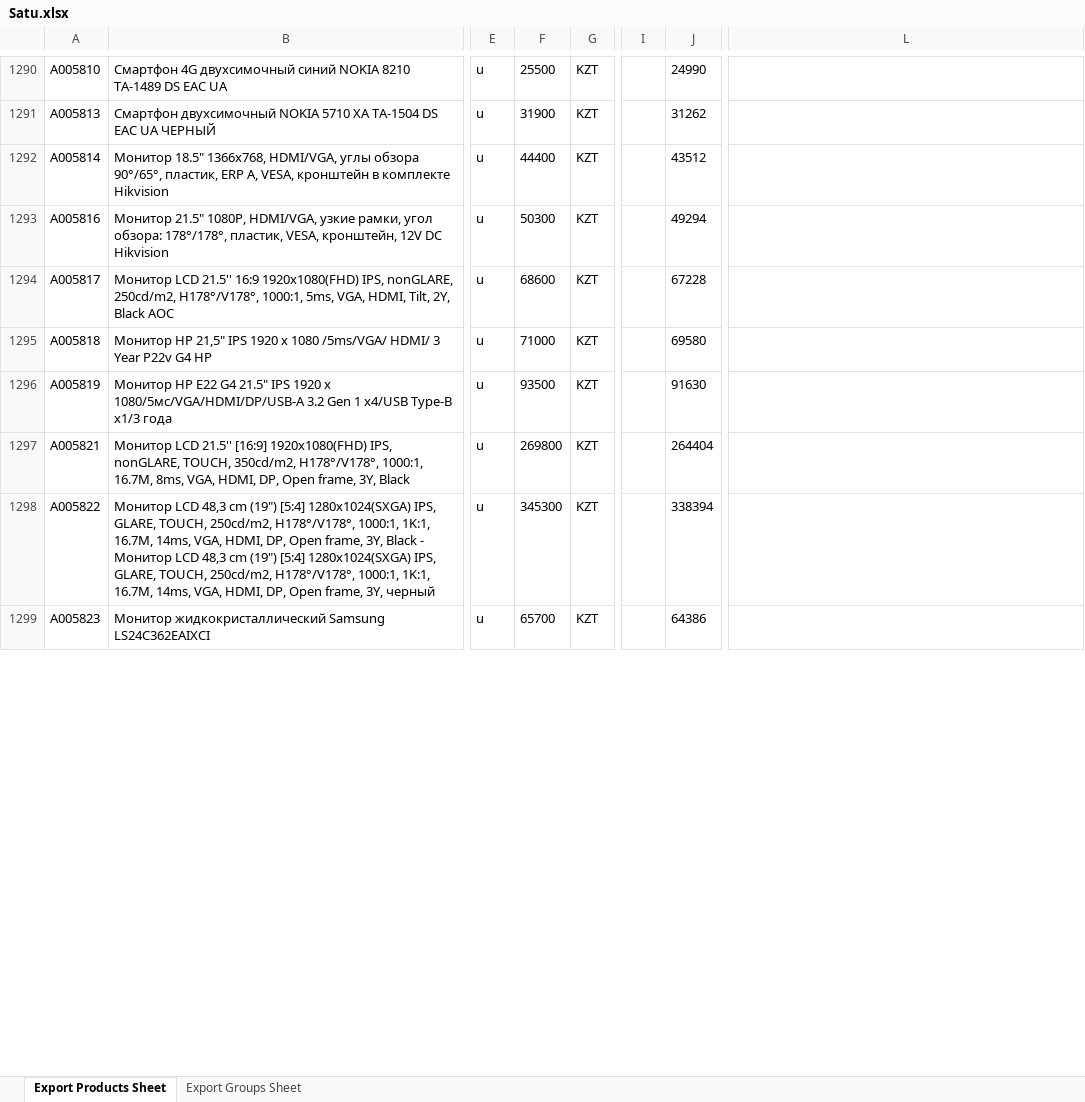
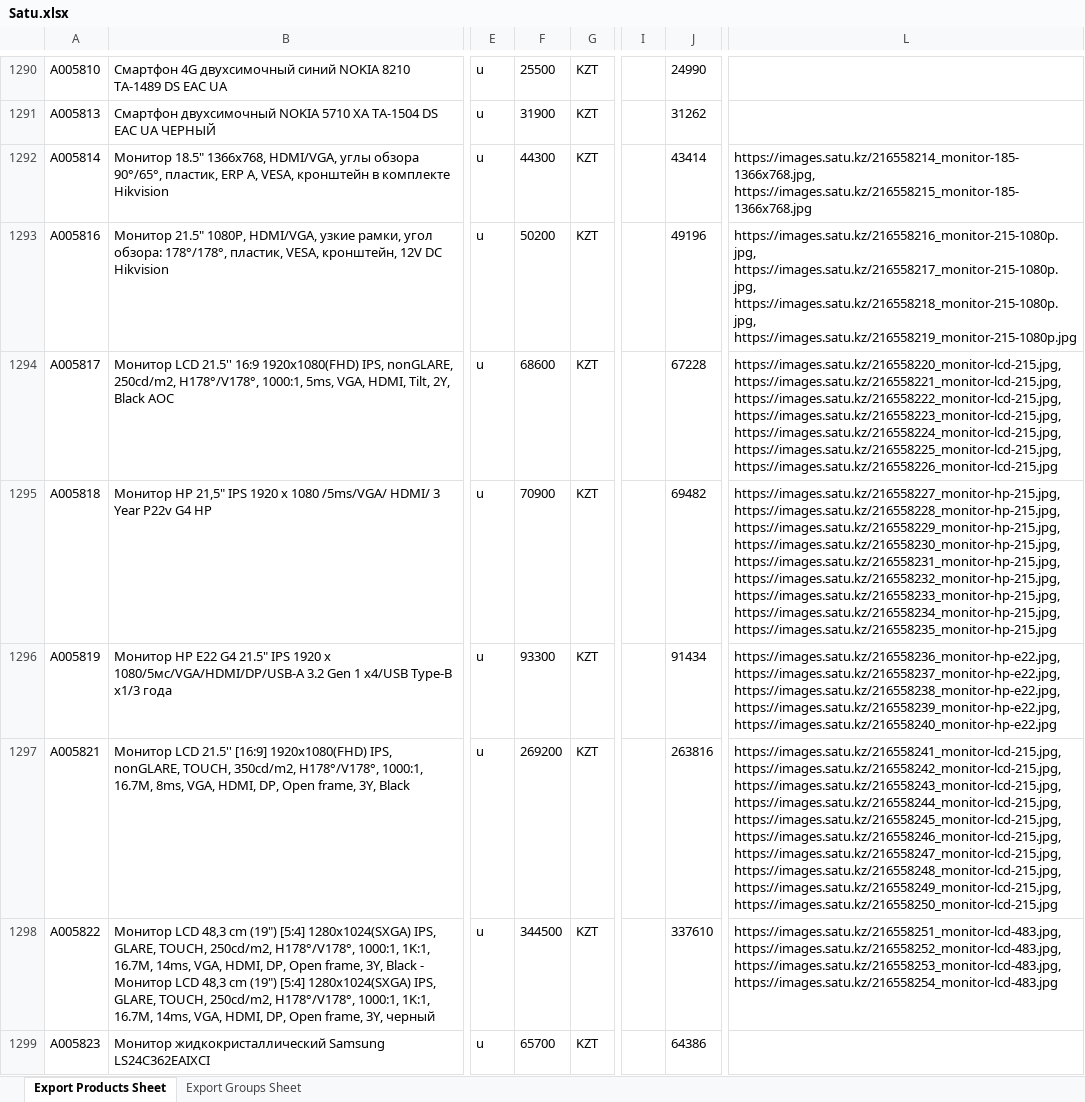
Before and after one commit to Olleala2023/Olleala2023, an Excel workbook: Satu.xlsx, sheet Export Products Sheet, drawn as a sheet; only a part is shown, gaps mark what is left out; values as stored, in another font and other column widths than the file's, no borders; the diff covers the shown part only; the diff names each change by its address in the sheet, - before the commit and + after, or states it on an @@ line.

Commit message:
Update Satu.xlsx

```diff
--- a/Satu.xlsx (sheet Export Products Sheet)
+++ b/Satu.xlsx (sheet Export Products Sheet)
-F1292: 44400
+F1292: 44300
-J1292: 43512
+J1292: 43414
-L1292: (empty)
+L1292: https://images.satu.kz/216558214_monitor-185-1366x768.jpg, https://images.satu.kz/216558215_monitor-185-1366x768.jpg
-F1293: 50300
+F1293: 50200
-J1293: 49294
+J1293: 49196
-L1293: (empty)
+L1293: https://images.satu.kz/216558216_monitor-215-1080p.jpg, https://images.satu.kz/216558217_monitor-215-1080p.jpg, https://images.satu.kz/216558218_monitor-215-1080p.jpg, https://images.satu.kz/216558219_monitor-215-1080p.jpg
-L1294: (empty)
+L1294: https://images.satu.kz/216558220_monitor-lcd-215.jpg, https://images.satu.kz/216558221_monitor-lcd-215.jpg, https://images.satu.kz/216558222_monitor-lcd-215.jpg, https://images.satu.kz/216558223_monitor-lcd-215.jpg, https://images.satu.kz/216558224_monitor-lcd-215.jpg, https://images.satu.kz/216558225_monitor-lcd-215.jpg, https://images.satu.kz/216558226_monitor-lcd-215.jpg
-F1295: 71000
+F1295: 70900
-J1295: 69580
+J1295: 69482
-L1295: (empty)
+L1295: https://images.satu.kz/216558227_monitor-hp-215.jpg, https://images.satu.kz/216558228_monitor-hp-215.jpg, https://images.satu.kz/216558229_monitor-hp-215.jpg, https://images.satu.kz/216558230_monitor-hp-215.jpg, https://images.satu.kz/216558231_monitor-hp-215.jpg, https://images.satu.kz/216558232_monitor-hp-215.jpg, https://images.satu.kz/216558233_monitor-hp-215.jpg, https://images.satu.kz/216558234_monitor-hp-215.jpg, https://images.satu.kz/216558235_monitor-hp-215.jpg
-F1296: 93500
+F1296: 93300
-J1296: 91630
+J1296: 91434
-L1296: (empty)
+L1296: https://images.satu.kz/216558236_monitor-hp-e22.jpg, https://images.satu.kz/216558237_monitor-hp-e22.jpg, https://images.satu.kz/216558238_monitor-hp-e22.jpg, https://images.satu.kz/216558239_monitor-hp-e22.jpg, https://images.satu.kz/216558240_monitor-hp-e22.jpg
-F1297: 269800
+F1297: 269200
-J1297: 264404
+J1297: 263816
-L1297: (empty)
+L1297: https://images.satu.kz/216558241_monitor-lcd-215.jpg, https://images.satu.kz/216558242_monitor-lcd-215.jpg, https://images.satu.kz/216558243_monitor-lcd-215.jpg, https://images.satu.kz/216558244_monitor-lcd-215.jpg, https://images.satu.kz/216558245_monitor-lcd-215.jpg, https://images.satu.kz/216558246_monitor-lcd-215.jpg, https://images.satu.kz/216558247_monitor-lcd-215.jpg, https://images.satu.kz/216558248_monitor-lcd-215.jpg, https://images.satu.kz/216558249_monitor-lcd-215.jpg, https://images.satu.kz/216558250_monitor-lcd-215.jpg
-F1298: 345300
+F1298: 344500
-J1298: 338394
+J1298: 337610
-L1298: (empty)
+L1298: https://images.satu.kz/216558251_monitor-lcd-483.jpg, https://images.satu.kz/216558252_monitor-lcd-483.jpg, https://images.satu.kz/216558253_monitor-lcd-483.jpg, https://images.satu.kz/216558254_monitor-lcd-483.jpg
```
Also changed, not shown: 5 added rows and 1005 edited cells elsewhere in this sheet.
